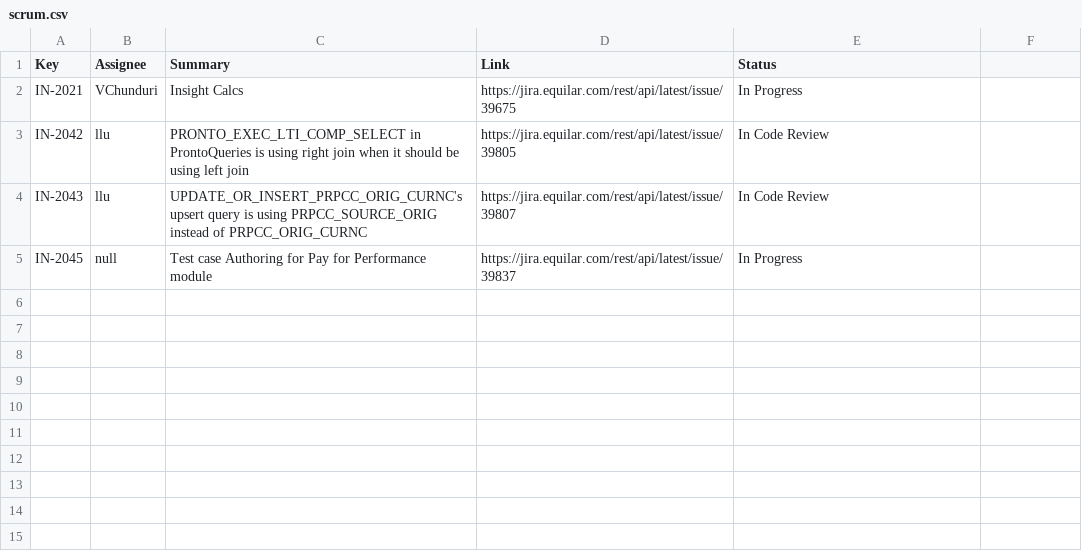
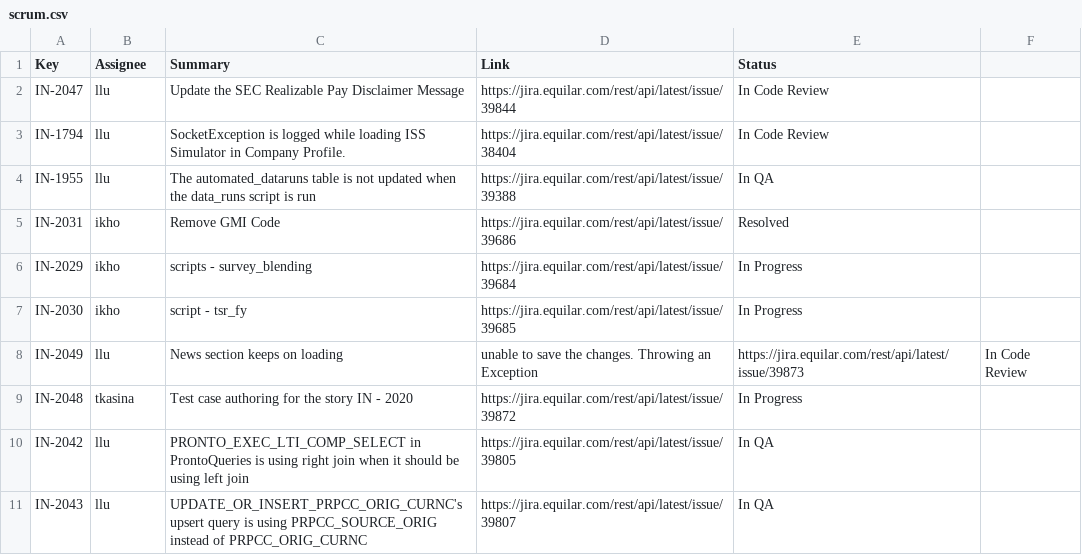
Before and after one commit to ycj28c/scribble, a CSV file: scrum/scrum.csv, drawn as a sheet.

Commit message:
update

```diff
--- a/scrum/scrum.csv
+++ b/scrum/scrum.csv
@@ -1,5 +1,11 @@
 Key,Assignee,Summary,Link,Status
-IN-2021,VChunduri,Insight Calcs,https://jira.equilar.com/rest/api/latest/issue/39675,In Progress
-IN-2042,llu,PRONTO_EXEC_LTI_COMP_SELECT in ProntoQueries is using right join when it should be using left join,https://jira.equilar.com/rest/api/latest/issue/39805,In Code Review
-IN-2043,llu,UPDATE_OR_INSERT_PRPCC_ORIG_CURNC's upsert query is using PRPCC_SOURCE_ORIG instead of PRPCC_ORIG_CURNC,https://jira.equilar.com/rest/api/latest/issue/39807,In Code Review
-IN-2045,null,Test case Authoring for Pay for Performance module,https://jira.equilar.com/rest/api/latest/issue/39837,In Progress
+IN-2047,llu,Update the SEC Realizable Pay Disclaimer Message,https://jira.equilar.com/rest/api/latest/issue/39844,In Code Review
+IN-1794,llu,SocketException is logged while loading ISS Simulator in Company Profile.,https://jira.equilar.com/rest/api/latest/issue/38404,In Code Review
+IN-1955,llu,The automated_dataruns table is not updated when the data_runs script is run ,https://jira.equilar.com/rest/api/latest/issue/39388,In QA
+IN-2031,ikho,Remove GMI Code,https://jira.equilar.com/rest/api/latest/issue/39686,Resolved
+IN-2029,ikho,scripts - survey_blending,https://jira.equilar.com/rest/api/latest/issue/39684,In Progress
+IN-2030,ikho,script - tsr_fy,https://jira.equilar.com/rest/api/latest/issue/39685,In Progress
+IN-2049,llu,News section keeps on loading, unable to save the changes. Throwing an Exception,https://jira.equilar.com/rest/api/latest/issue/39873,In Code Review
+IN-2048,tkasina,Test case authoring for the story IN - 2020,https://jira.equilar.com/rest/api/latest/issue/39872,In Progress
+IN-2042,llu,PRONTO_EXEC_LTI_COMP_SELECT in ProntoQueries is using right join when it should be using left join,https://jira.equilar.com/rest/api/latest/issue/39805,In QA
+IN-2043,llu,UPDATE_OR_INSERT_PRPCC_ORIG_CURNC's upsert query is using PRPCC_SOURCE_ORIG instead of PRPCC_ORIG_CURNC,https://jira.equilar.com/rest/api/latest/issue/39807,In QA
```
